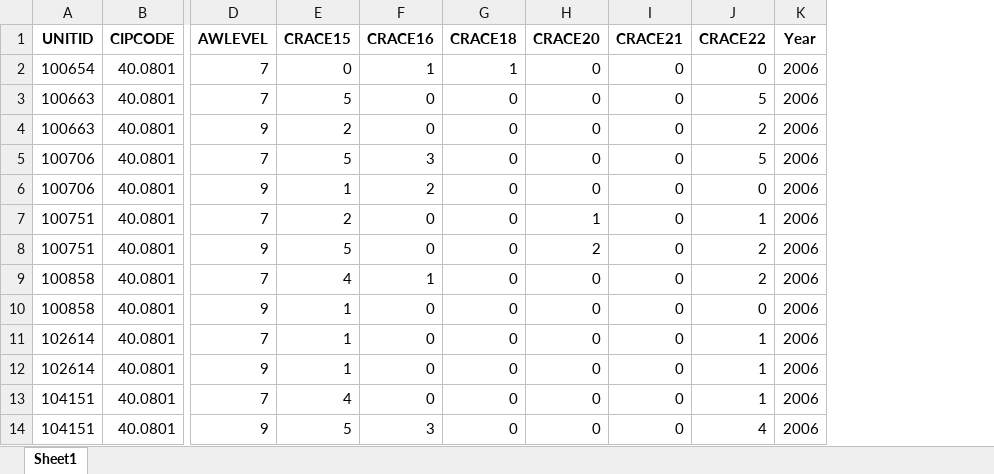
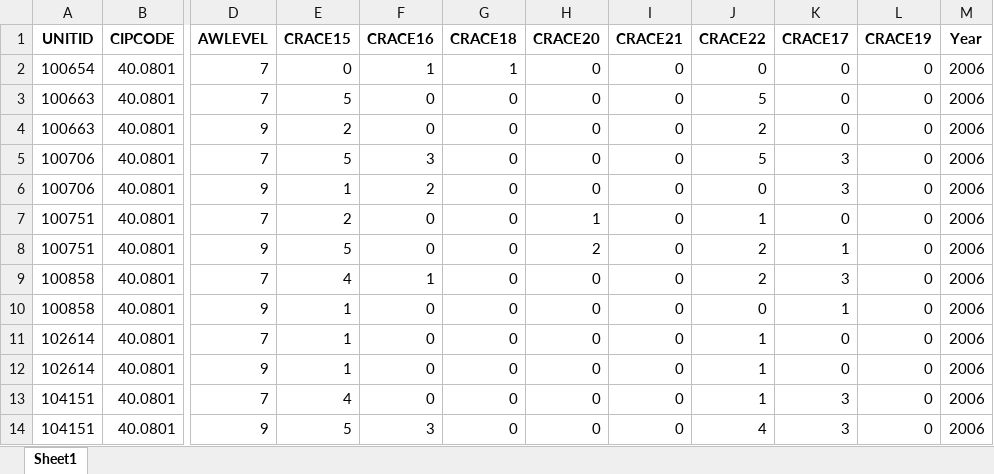
Before and after one commit to gphaser/IPEDS-Retention, an Excel workbook: Excel Files IPEDS/Trimmed/c2006_trimmed_file.xlsx, sheet Sheet1, drawn as a sheet; only a part is shown, gaps mark what is left out; values as stored, in another font and other column widths than the file's, no borders; the diff names each change by its address in the sheet, - before the commit and + after, or states it on an @@ line.

```diff
--- a/Excel Files IPEDS/Trimmed/c2006_trimmed_file.xlsx (sheet Sheet1)
+++ b/Excel Files IPEDS/Trimmed/c2006_trimmed_file.xlsx (sheet Sheet1)
+column K (CRACE17), rows 2-14: 0 | 0 | 0 | 3 | 3 | 0 | 1 | 3 | 1 | 0 | 0 | 3 | 3
+column L (CRACE19), rows 2-14: all 0
```
Also changed, not shown: Excel Files IPEDS/IPEDS_combined_file.xlsx, Excel Files IPEDS/Trimmed/c2008_trimmed_file.xlsx, 35 other files.
